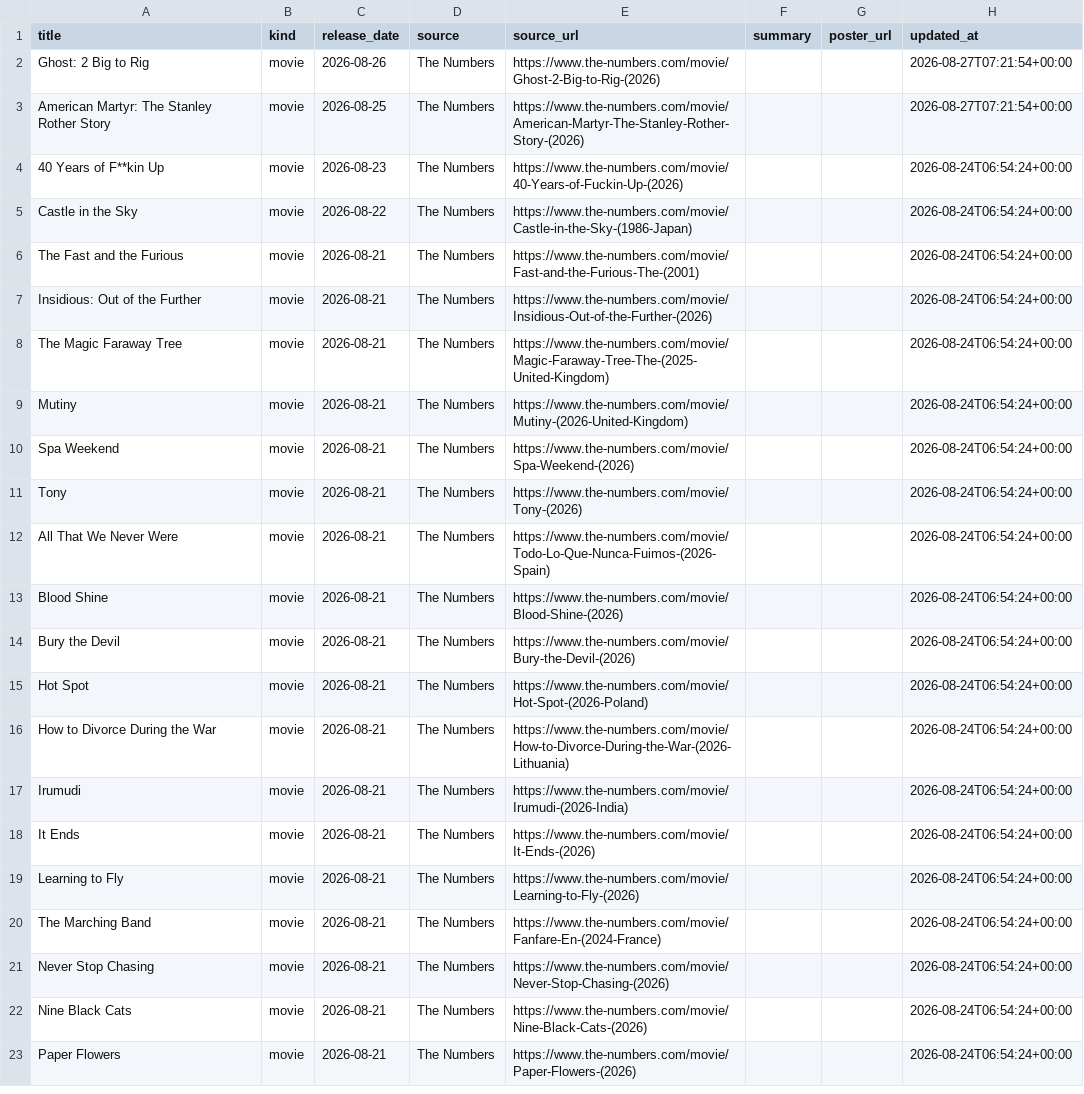
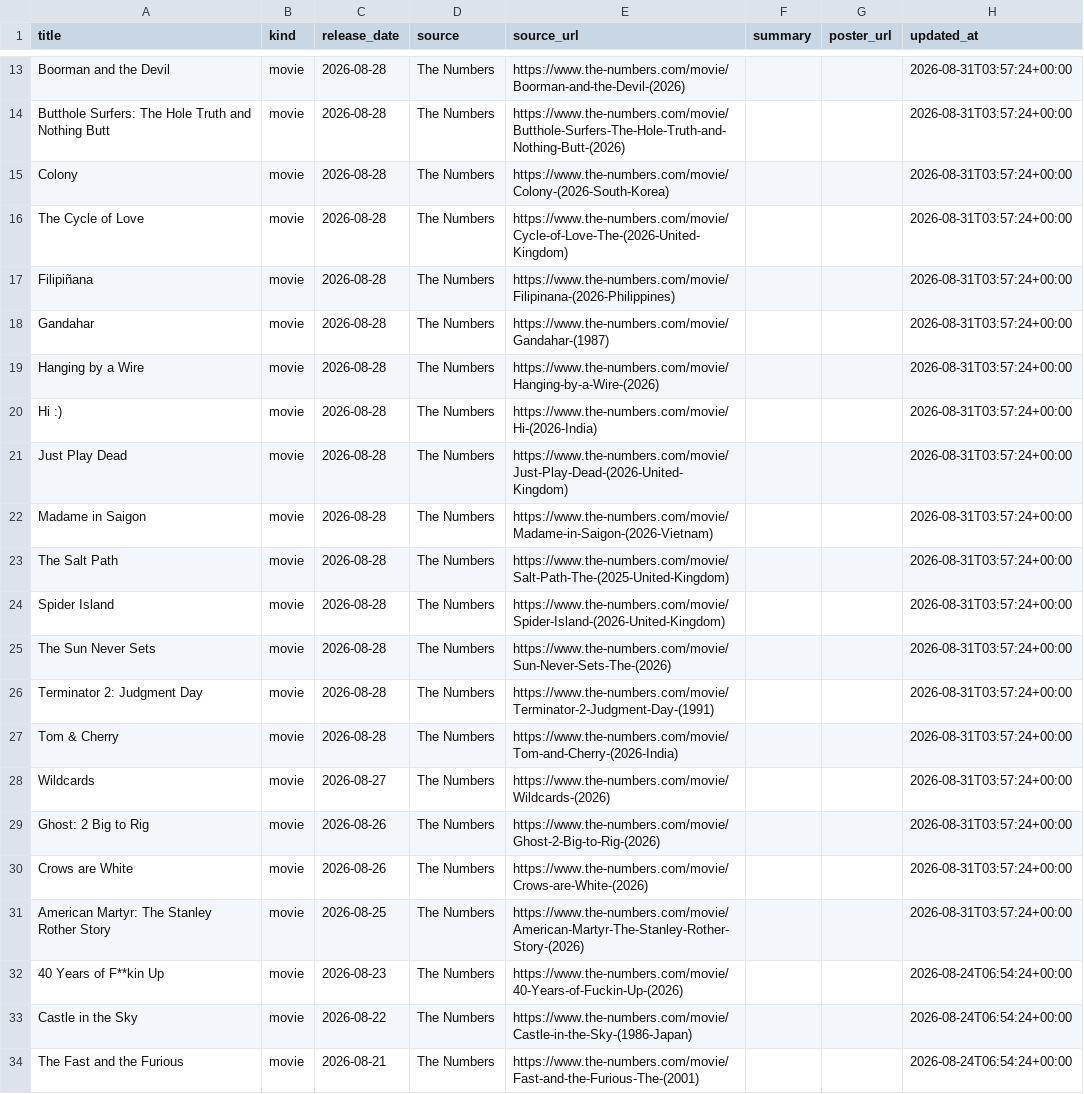
Before and after one commit to piyushwiz/movie-scraper, a CSV file: docs/data/releases.csv, drawn as a sheet; only a part is shown, gaps mark what is left out; the shorter side is filled out with more unchanged rows; the diff covers the shown part only.

```diff
--- a/docs/data/releases.csv
+++ b/docs/data/releases.csv
@@ -2,3 +13,20 @@ title,kind,release_date,source,source_url,summary,poster_url,updated_at
-Ghost: 2 Big to Rig,movie,2026-08-26,The Numbers,https://www.the-numbers.com/movie/Ghost-2-Big-to-Rig-(2026),,,2026-08-27T07:21:54+00:00
-American Martyr: The Stanley Rother Story,movie,2026-08-25,The Numbers,https://www.the-numbers.com/movie/American-Martyr-The-Stanley-Rother-Story-(2026),,,2026-08-27T07:21:54+00:00
+Boorman and the Devil,movie,2026-08-28,The Numbers,https://www.the-numbers.com/movie/Boorman-and-the-Devil-(2026),,,2026-08-31T03:57:24+00:00
+Butthole Surfers: The Hole Truth and Nothing Butt,movie,2026-08-28,The Numbers,https://www.the-numbers.com/movie/Butthole-Surfers-The-Hole-Truth-and-Nothing-Butt-(2026),,,2026-08-31T03:57:24+00:00
+Colony,movie,2026-08-28,The Numbers,https://www.the-numbers.com/movie/Colony-(2026-South-Korea),,,2026-08-31T03:57:24+00:00
+The Cycle of Love,movie,2026-08-28,The Numbers,https://www.the-numbers.com/movie/Cycle-of-Love-The-(2026-United-Kingdom),,,2026-08-31T03:57:24+00:00
+Filipiñana,movie,2026-08-28,The Numbers,https://www.the-numbers.com/movie/Filipinana-(2026-Philippines),,,2026-08-31T03:57:24+00:00
+Gandahar,movie,2026-08-28,The Numbers,https://www.the-numbers.com/movie/Gandahar-(1987),,,2026-08-31T03:57:24+00:00
+Hanging by a Wire,movie,2026-08-28,The Numbers,https://www.the-numbers.com/movie/Hanging-by-a-Wire-(2026),,,2026-08-31T03:57:24+00:00
+Hi :),movie,2026-08-28,The Numbers,https://www.the-numbers.com/movie/Hi-(2026-India),,,2026-08-31T03:57:24+00:00
+Just Play Dead,movie,2026-08-28,The Numbers,https://www.the-numbers.com/movie/Just-Play-Dead-(2026-United-Kingdom),,,2026-08-31T03:57:24+00:00
+Madame in Saigon,movie,2026-08-28,The Numbers,https://www.the-numbers.com/movie/Madame-in-Saigon-(2026-Vietnam),,,2026-08-31T03:57:24+00:00
+The Salt Path,movie,2026-08-28,The Numbers,https://www.the-numbers.com/movie/Salt-Path-The-(2025-United-Kingdom),,,2026-08-31T03:57:24+00:00
+Spider Island,movie,2026-08-28,The Numbers,https://www.the-numbers.com/movie/Spider-Island-(2026-United-Kingdom),,,2026-08-31T03:57:24+00:00
+The Sun Never Sets,movie,2026-08-28,The Numbers,https://www.the-numbers.com/movie/Sun-Never-Sets-The-(2026),,,2026-08-31T03:57:24+00:00
+Terminator 2: Judgment Day,movie,2026-08-28,The Numbers,https://www.the-numbers.com/movie/Terminator-2-Judgment-Day-(1991),,,2026-08-31T03:57:24+00:00
+Tom & Cherry,movie,2026-08-28,The Numbers,https://www.the-numbers.com/movie/Tom-and-Cherry-(2026-India),,,2026-08-31T03:57:24+00:00
+Wildcards,movie,2026-08-27,The Numbers,https://www.the-numbers.com/movie/Wildcards-(2026),,,2026-08-31T03:57:24+00:00
+Ghost: 2 Big to Rig,movie,2026-08-26,The Numbers,https://www.the-numbers.com/movie/Ghost-2-Big-to-Rig-(2026),,,2026-08-31T03:57:24+00:00
+Crows are White,movie,2026-08-26,The Numbers,https://www.the-numbers.com/movie/Crows-are-White-(2026),,,2026-08-31T03:57:24+00:00
+American Martyr: The Stanley Rother Story,movie,2026-08-25,The Numbers,https://www.the-numbers.com/movie/American-Martyr-The-Stanley-Rother-Story-(2026),,,2026-08-31T03:57:24+00:00
 40 Years of F**kin Up,movie,2026-08-23,The Numbers,https://www.the-numbers.com/movie/40-Years-of-Fuckin-Up-(2026),,,2026-08-24T06:54:24+00:00
```
Also changed, not shown: 11 added rows and 5 removed rows elsewhere in this file, 1 other file.
